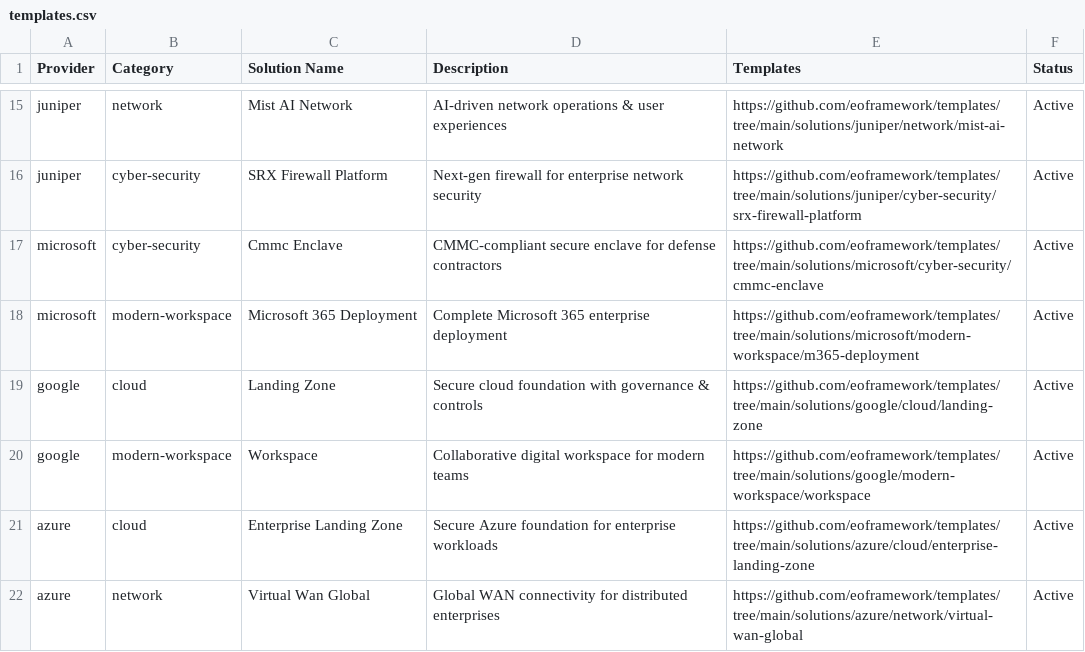
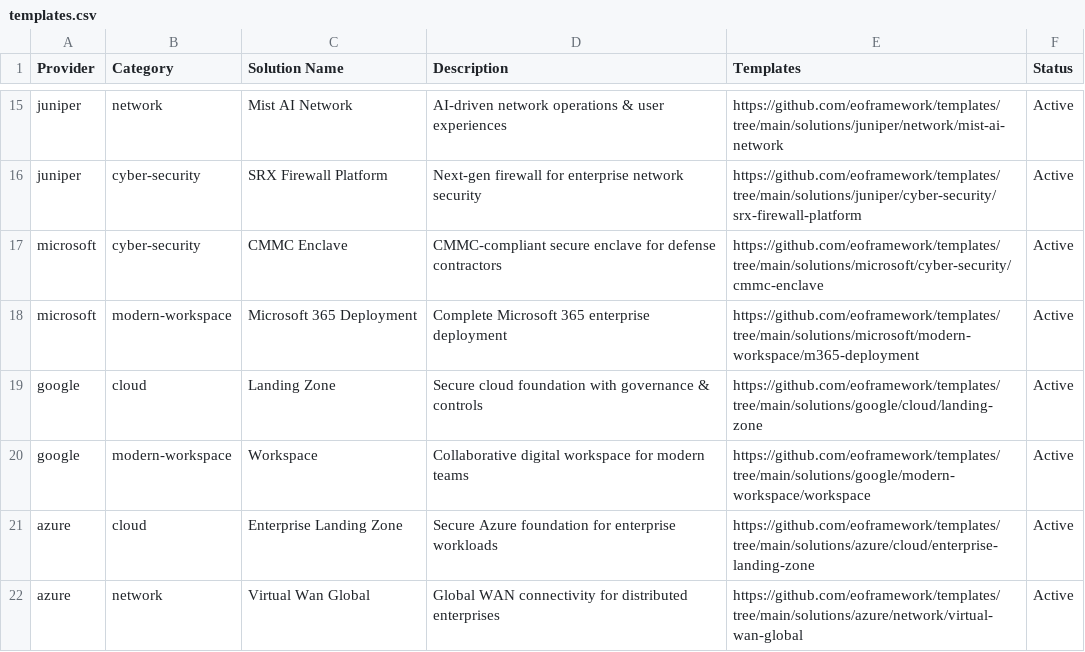
Before and after one commit to eoframework/eof-website, a CSV file: _data/templates.csv, drawn as a sheet; only a part is shown, gaps mark what is left out.

```diff
--- a/_data/templates.csv
+++ b/_data/templates.csv
@@ -16,3 +16,3 @@ juniper,network,Mist AI Network,AI-driven network operations & user experiences,
 juniper,cyber-security,SRX Firewall Platform,Next-gen firewall for enterprise network security,https://github.com/eoframework/templates/tree/main/solutions/juniper/cyber-security/srx-firewall-platform,Active
-microsoft,cyber-security,Cmmc Enclave,CMMC-compliant secure enclave for defense contractors,https://github.com/eoframework/templates/tree/main/solutions/microsoft/cyber-security/cmmc-enclave,Active
+microsoft,cyber-security,CMMC Enclave,CMMC-compliant secure enclave for defense contractors,https://github.com/eoframework/templates/tree/main/solutions/microsoft/cyber-security/cmmc-enclave,Active
 microsoft,modern-workspace,Microsoft 365 Deployment,Complete Microsoft 365 enterprise deployment,https://github.com/eoframework/templates/tree/main/solutions/microsoft/modern-workspace/m365-deployment,Active
```
